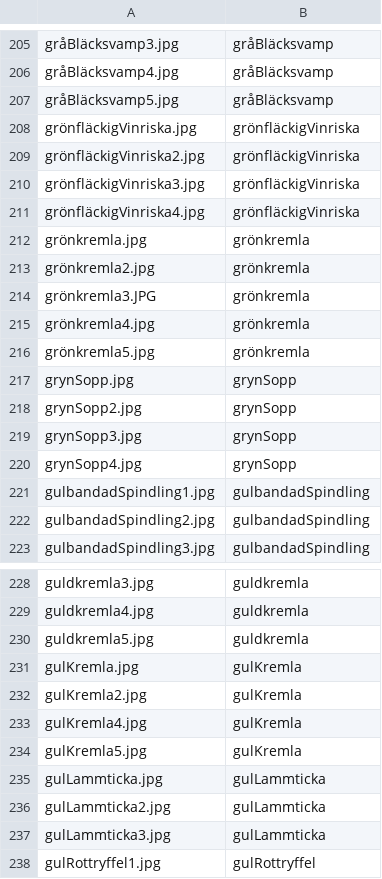
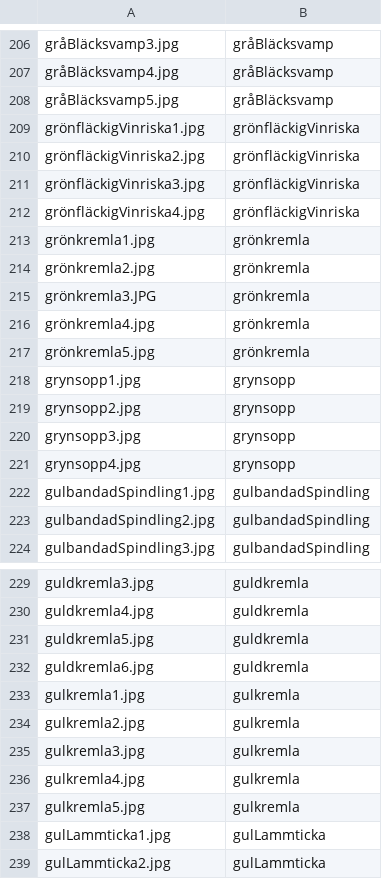
Before and after one commit to jenslovgren/FungiFinderz, a TSV file: FungiFinder/FungiFinder/wwwroot/Tsv/tags.tsv, drawn as a sheet; only a part is shown, gaps mark what is left out; the shorter side is filled out with more unchanged rows; the diff covers the shown part only.

```diff
--- a/FungiFinder/FungiFinder/wwwroot/Tsv/tags.tsv
+++ b/FungiFinder/FungiFinder/wwwroot/Tsv/tags.tsv
@@ -207,3 +208,3 @@ gråBläcksvamp4.jpg	gråBläcksvamp
 gråBläcksvamp5.jpg	gråBläcksvamp
-grönfläckigVinriska.jpg	grönfläckigVinriska
+grönfläckigVinriska1.jpg	grönfläckigVinriska
 grönfläckigVinriska2.jpg	grönfläckigVinriska
@@ -211,3 +212,3 @@ grönfläckigVinriska3.jpg	grönfläckigVinriska
 grönfläckigVinriska4.jpg	grönfläckigVinriska
-grönkremla.jpg	grönkremla
+grönkremla1.jpg	grönkremla
 grönkremla2.jpg	grönkremla
@@ -216,6 +217,6 @@ grönkremla4.jpg	grönkremla
 grönkremla5.jpg	grönkremla
-grynSopp.jpg	grynSopp
-grynSopp2.jpg	grynSopp
-grynSopp3.jpg	grynSopp
-grynSopp4.jpg	grynSopp
+grynsopp1.jpg	grynsopp
+grynsopp2.jpg	grynsopp
+grynsopp3.jpg	grynsopp
+grynsopp4.jpg	grynsopp
 gulbandadSpindling1.jpg	gulbandadSpindling
@@ -230,7 +231,9 @@ guldkremla4.jpg	guldkremla
 guldkremla5.jpg	guldkremla
-gulKremla.jpg	gulKremla
-gulKremla2.jpg	gulKremla
-gulKremla4.jpg	gulKremla
-gulKremla5.jpg	gulKremla
-gulLammticka.jpg	gulLammticka
+guldkremla6.jpg	guldkremla
+gulkremla1.jpg	gulkremla
+gulkremla2.jpg	gulkremla
+gulkremla3.jpg	gulkremla
+gulkremla4.jpg	gulkremla
+gulkremla5.jpg	gulkremla
+gulLammticka1.jpg	gulLammticka
 gulLammticka2.jpg	gulLammticka
```
Also changed, not shown: 10 added rows, 9 removed rows and 56 edited cells elsewhere in this file, 30 other files.
